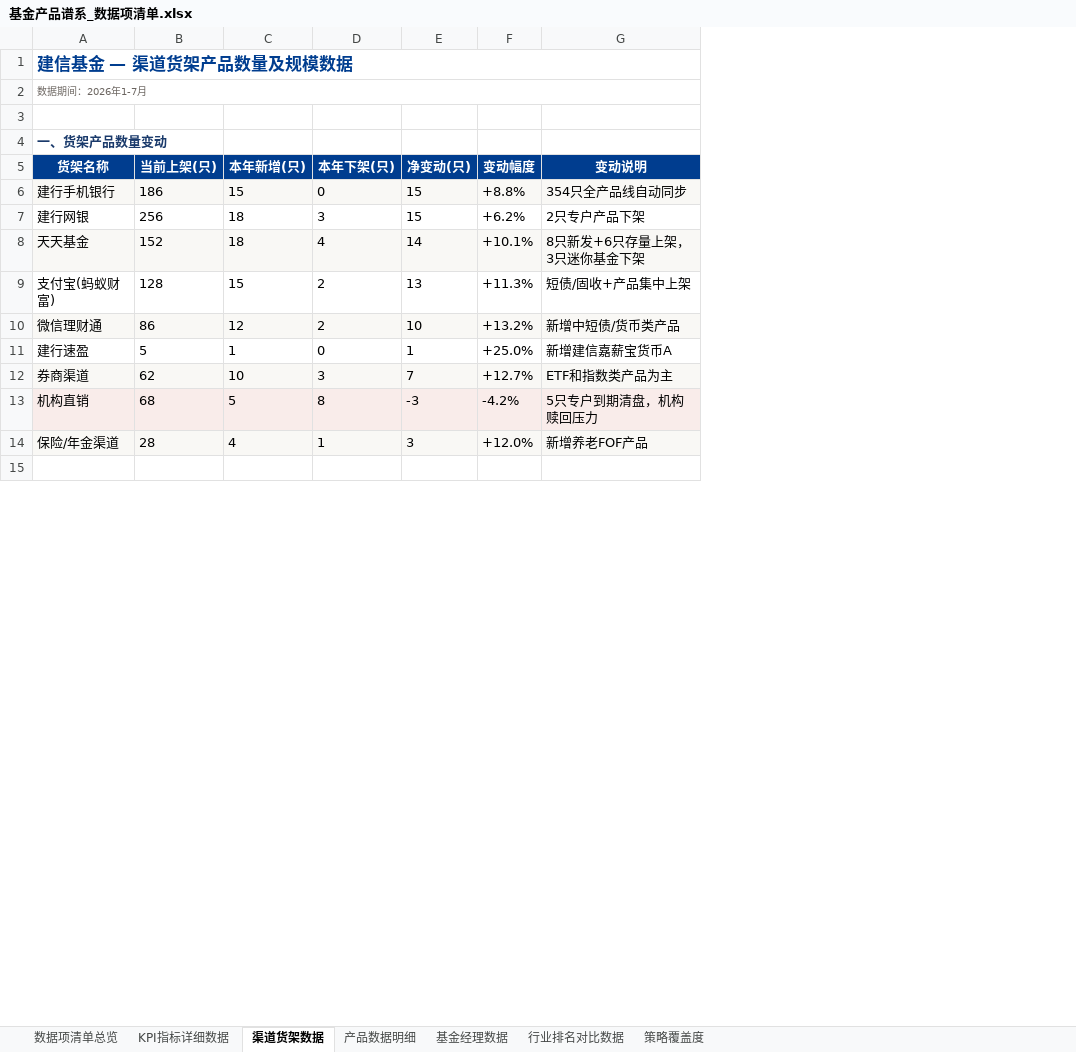
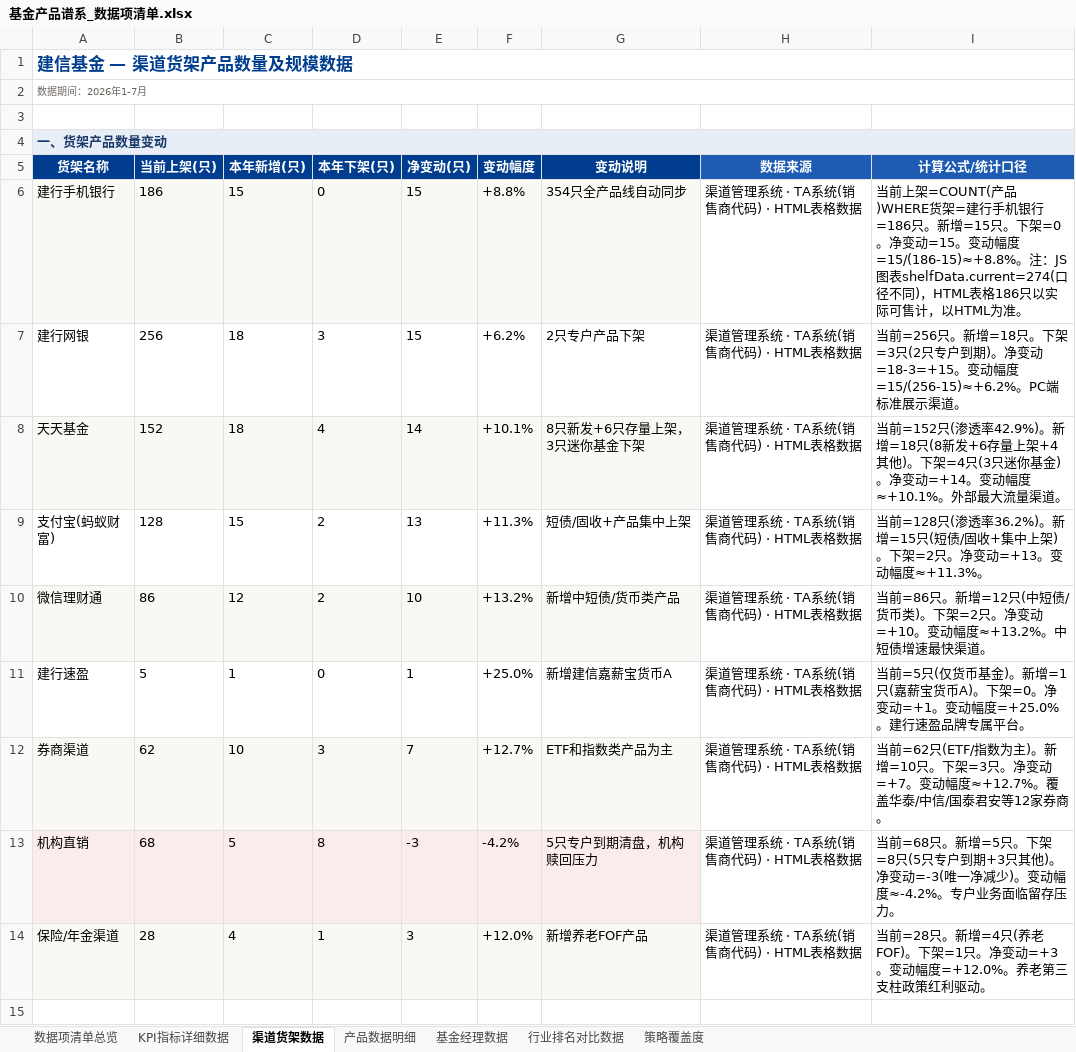
Before and after one commit to jhlw/jhlw, an Excel workbook: OKComputer_基金画像构建/基金产品谱系_数据项清单.xlsx, sheet 渠道货架数据, drawn as a sheet; only a part is shown; values as stored, in another font and other column widths than the file's, no borders; the diff covers the shown part only; the diff names each change by its address in the sheet, - before the commit and + after, or states it on an @@ line.

```diff
--- a/OKComputer_基金画像构建/基金产品谱系_数据项清单.xlsx (sheet 渠道货架数据)
+++ b/OKComputer_基金画像构建/基金产品谱系_数据项清单.xlsx (sheet 渠道货架数据)
+column H (数据来源), rows 6-14: all 渠道管理系统 · TA系统(销售商代码) · HTML表格数据
+column I (计算公式/统计口径), rows 6-14: 当前上架=COUNT(产品)WHERE货架=建行手机银行=186只。新增=15只。下架=0。净变动=15。变动幅度=15/(186-15)≈+8.8%。注：JS图表shelfData.current=274(口径不同)，HTML表格186只以实际可售计，以HTML为准。 | 当前=256只。新增=18只。下架=3只(2只专户到期)。净变动=18-3=+15。变动幅度=15/(256-15)≈+6.2%。PC端标准展示渠道。 | 当前=152只(渗透率42.9%)。新增=18只(8新发+6存量上架+4其他)。下架=4只(3只迷你基金)。净变动=+14。变动幅度≈+10.1%。外部最大流量渠道。 | 当前=128只(渗透率36.2%)。新增=15只(短债/固收+集中上架)。下架=2只。净变动=+13。变动幅度≈+11.3%。 | 当前=86只。新增=12只(中短债/货币类)。下架=2只。净变动=+10。变动幅度≈+13.2%。中短债增速最快渠道。 | 当前=5只(仅货币基金)。新增=1只(嘉薪宝货币A)。下架=0。净变动=+1。变动幅度=+25.0%。建行速盈品牌专属平台。 | 当前=62只(ETF/指数为主)。新增=10只。下架=3只。净变动=+7。变动幅度≈+12.7%。覆盖华泰/中信/国泰君安等12家券商。 | 当前=68只。新增=5只。下架=8只(5只专户到期+3只其他)。净变动=-3(唯一净减少)。变动幅度≈-4.2%。专户业务面临留存压力。 | 当前=28只。新增=4只(养老FOF)。下架=1只。净变动=+3。变动幅度=+12.0%。养老第三支柱政策红利驱动。
-A4 fill: none
+A4 fill: #E8EEF6
+A4:I4 merged
```
Also changed, not shown: cell formats and merged cells elsewhere in this sheet, sheet 数据项清单总览, sheet 产品数据明细, sheet 行业排名对比数据, sheet 基金经理数据, sheet 策略覆盖度, sheet KPI指标详细数据, OKComputer_基金画像构建/基金产品画像_数据项清单.xlsx.
